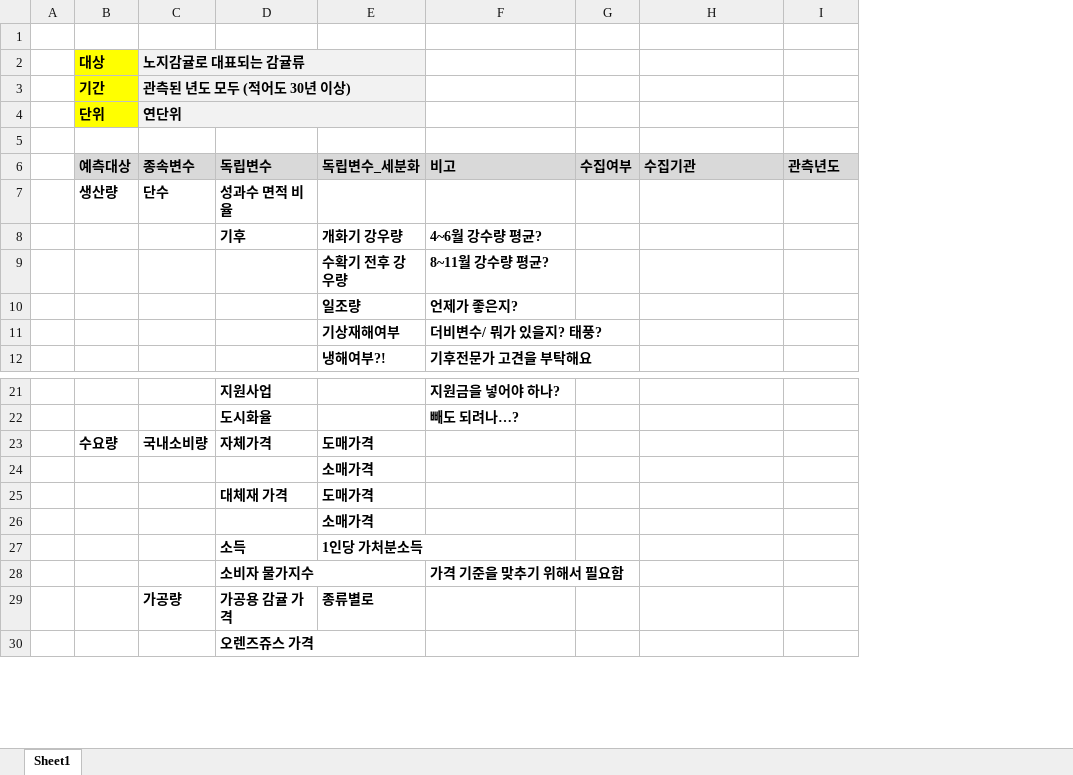
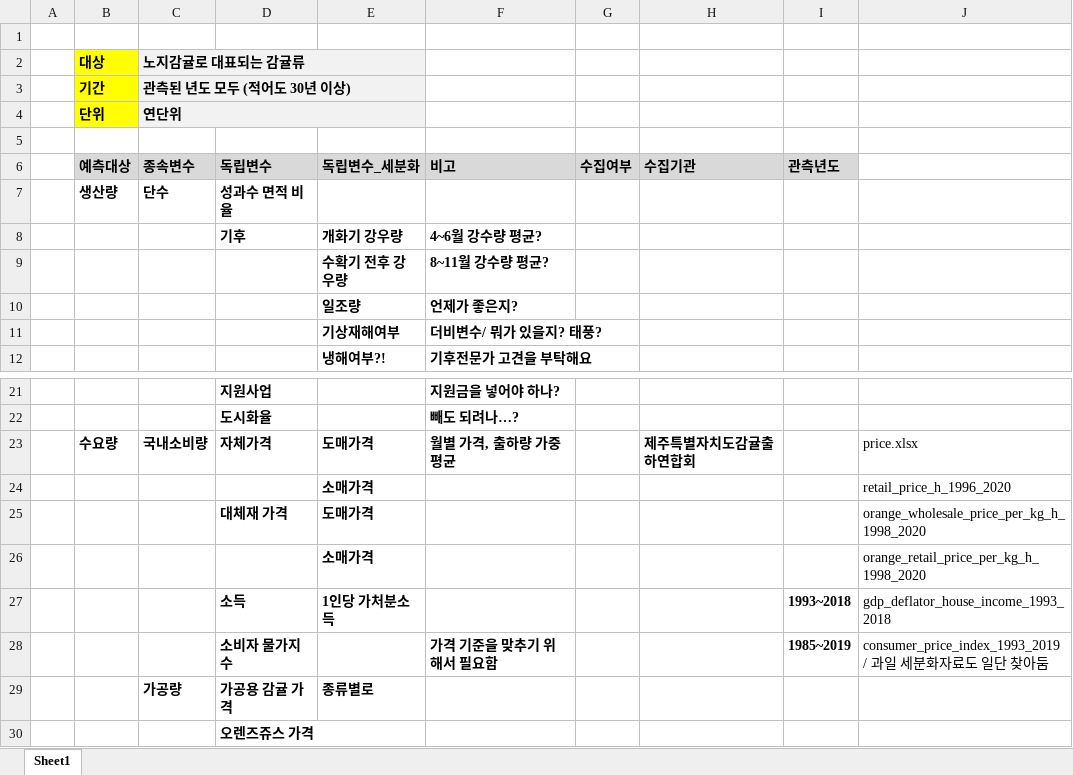
Before and after one commit to Joonyeong97/Jeju_Analysis_Project, an Excel workbook: 감귤프로젝트_요약.xlsx, sheet Sheet1, drawn as a sheet; only a part is shown, gaps mark what is left out; values as stored, in another font and other column widths than the file's, no borders; the diff names each change by its address in the sheet, - before the commit and + after, or states it on an @@ line.

```diff
--- a/감귤프로젝트_요약.xlsx (sheet Sheet1)
+++ b/감귤프로젝트_요약.xlsx (sheet Sheet1)
+column J, rows 23-28: price.xlsx | retail_price_h_1996_2020 | orange_wholesale_price_per_kg_h_ 1998_2020 | orange_retail_price_per_kg_h_ 1998_2020 | gdp_deflator_house_income_1993_2018 | consumer_price_index_1993_2019 / 과일 세분화자료도 일단 찾아둠
-F23: (empty)
+F23: 월별 가격, 출하량 가중평균
-H23: (empty)
+H23: 제주특별자치도감귤출하연합회
-I27: (empty)
+I27: 1993~2018
-I28: (empty)
+I28: 1985~2019
```
Also changed, not shown: 14 other files.
